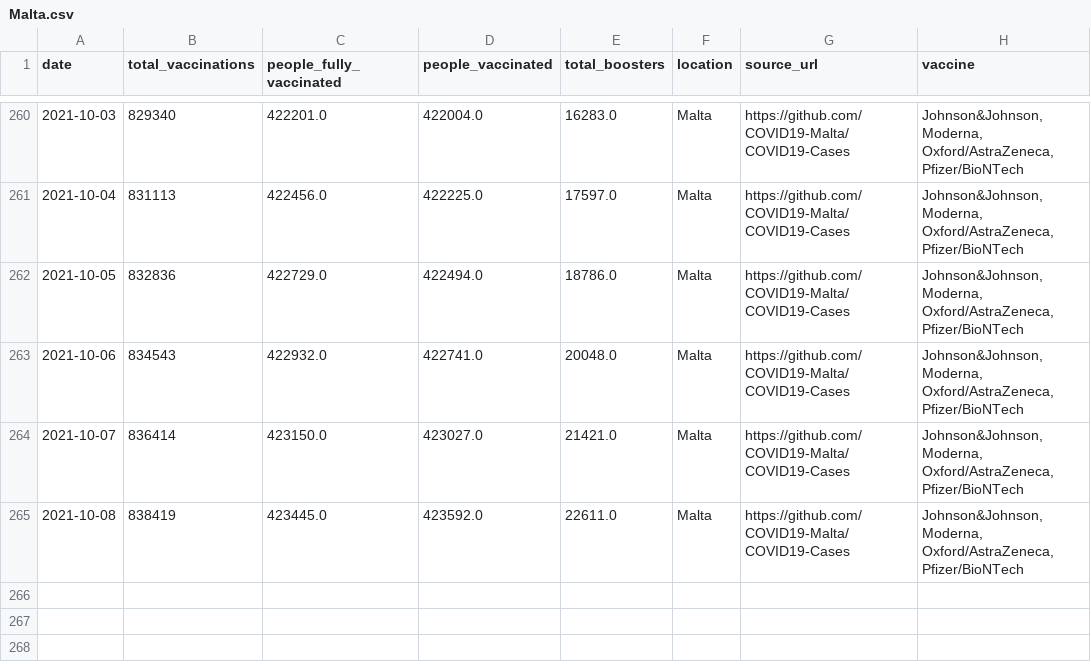
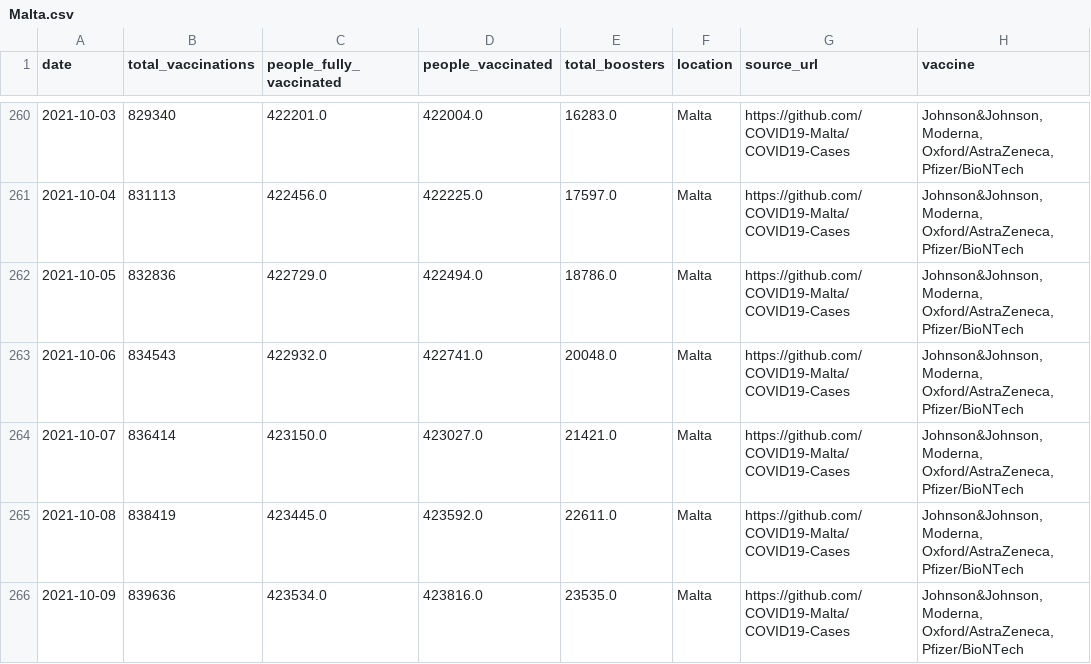
Before and after one commit to blasf1/covid_vaccine_progress_bot, a CSV file: output/Malta.csv, drawn as a sheet; only a part is shown, gaps mark what is left out; the diff names each change by its address in the sheet, - before the commit and + after, or states it on an @@ line.

Commit message:
[BOT] Update data and sources for website

```diff
--- a/output/Malta.csv
+++ b/output/Malta.csv
+row 266: 2021-10-09 | 839636 | 423534.0 | 423816.0 | 23535.0 | Malta | https://github.com/COVID19-Malta/COVID19-Cases | Johnson&Johnson, Moderna, Oxford/AstraZeneca, Pfizer/BioNTech
```
Also changed, not shown: latest.csv, output/EuropeanUnion.csv, 2 other files.
